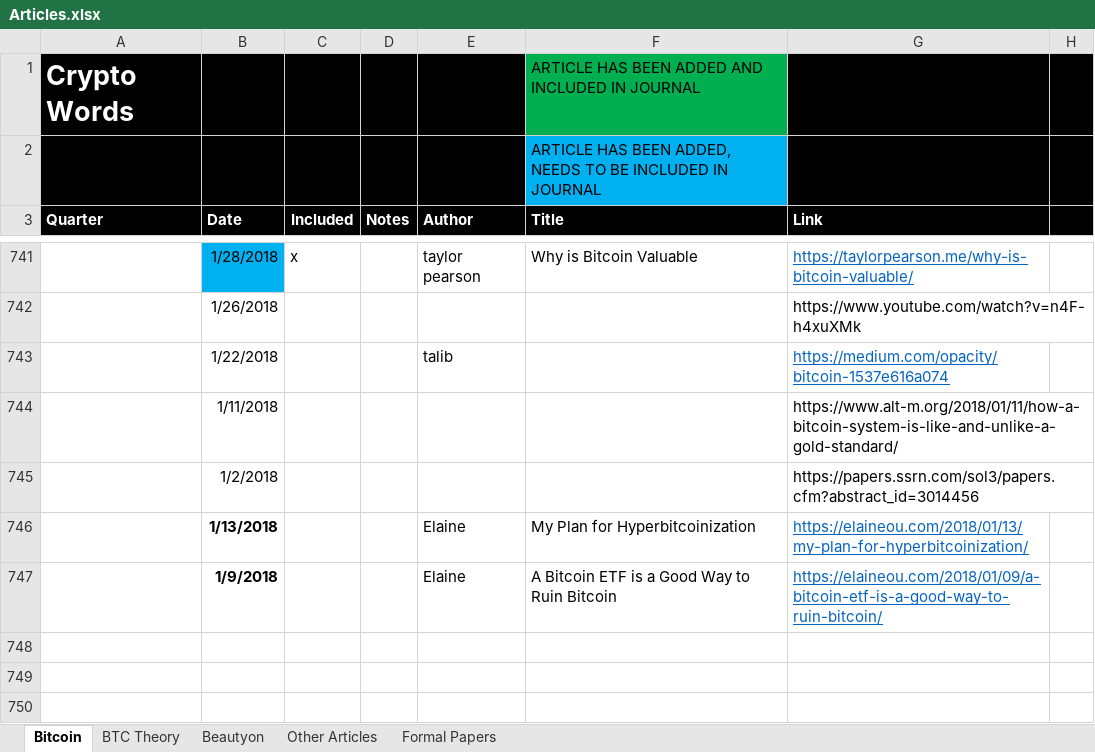
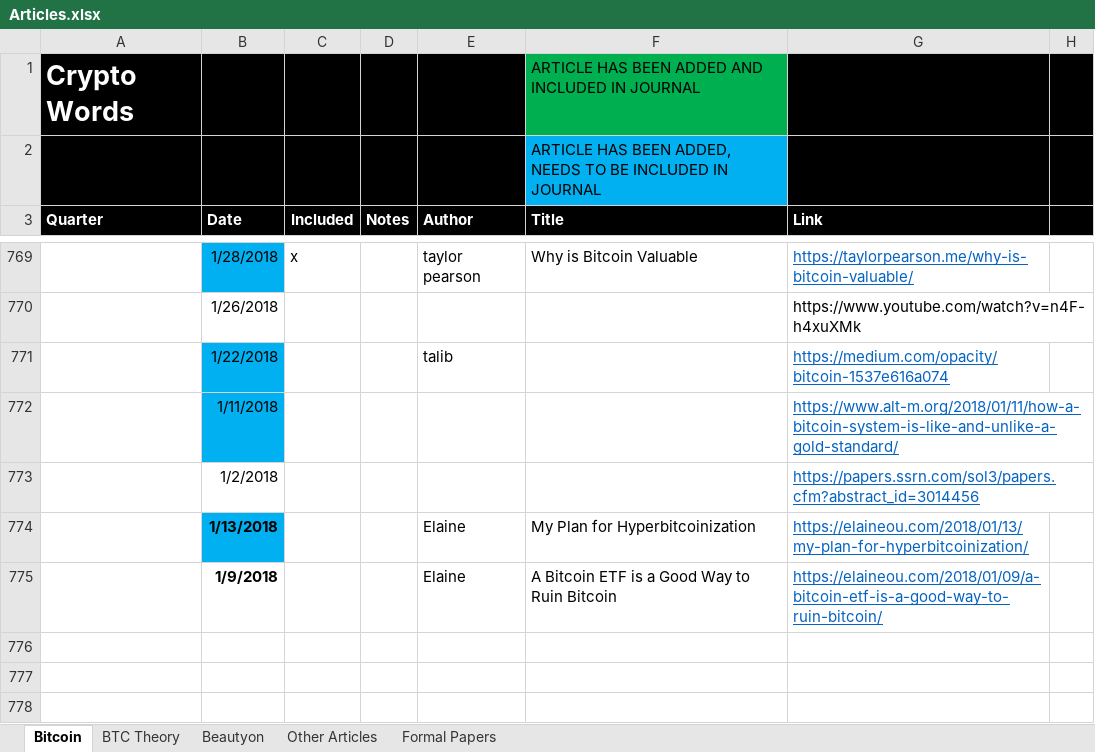
Before and after one commit to bitcoinwords/bitcoinwords.github.io, an Excel workbook: assets/queue/Articles.xlsx, sheet Bitcoin, drawn as a sheet; only a part is shown, gaps mark what is left out; values as stored, in another font and other column widths than the file's, no borders; charts and pictures and conditional formats not drawn; addresses are those after the commit; the diff covers the shown part only; the diff names each change by its address in the sheet, - before the commit and + after, or states it on an @@ line.

```diff
--- a/assets/queue/Articles.xlsx (sheet Bitcoin)
+++ b/assets/queue/Articles.xlsx (sheet Bitcoin)
-B771:B772 fill: none
+B771:B772 fill: #00B0F0
@@ G772:G773 underline: off → on, text colour: black → #0563C1 @@
-B774 fill: none
+B774 fill: #00B0F0
```
Also changed, not shown: 28 added rows elsewhere in this sheet, charts or pictures, 12 other files.
